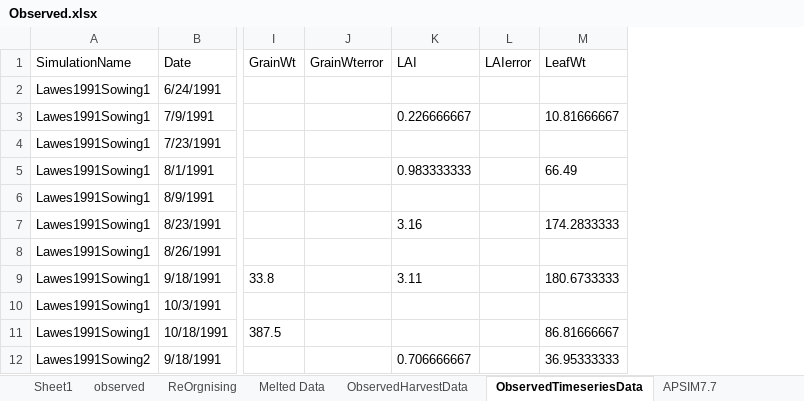
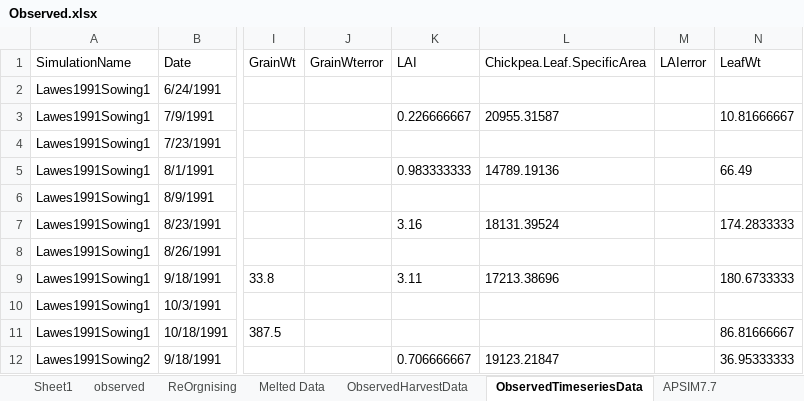
Before and after one commit to APSIMInitiative/ApsimX, an Excel workbook: Prototypes/Chickpea/Observed.xlsx, sheet ObservedTimeseriesData, drawn as a sheet; only a part is shown, gaps mark what is left out; values as stored, in another font and other column widths than the file's, no borders; the diff names each change by its address in the sheet, - before the commit and + after, or states it on an @@ line.

```diff
--- a/Prototypes/Chickpea/Observed.xlsx (sheet ObservedTimeseriesData)
+++ b/Prototypes/Chickpea/Observed.xlsx (sheet ObservedTimeseriesData)
+column L (Chickpea.Leaf.SpecificArea), rows 3-12: 20955.31587 |  | 14789.19136 |  | 18131.39524 |  | 17213.38696 |  |  | 19123.21847
```
Also changed, not shown: formulas that keep their value, 1 other file.
